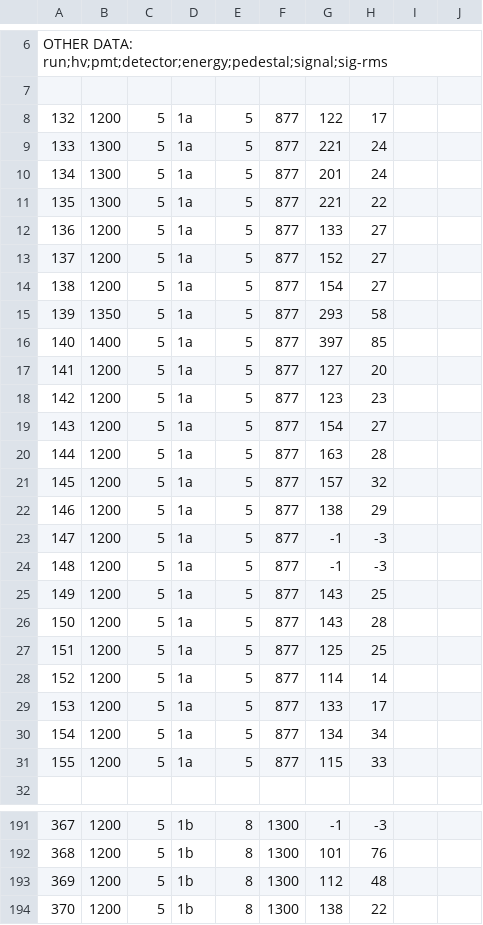
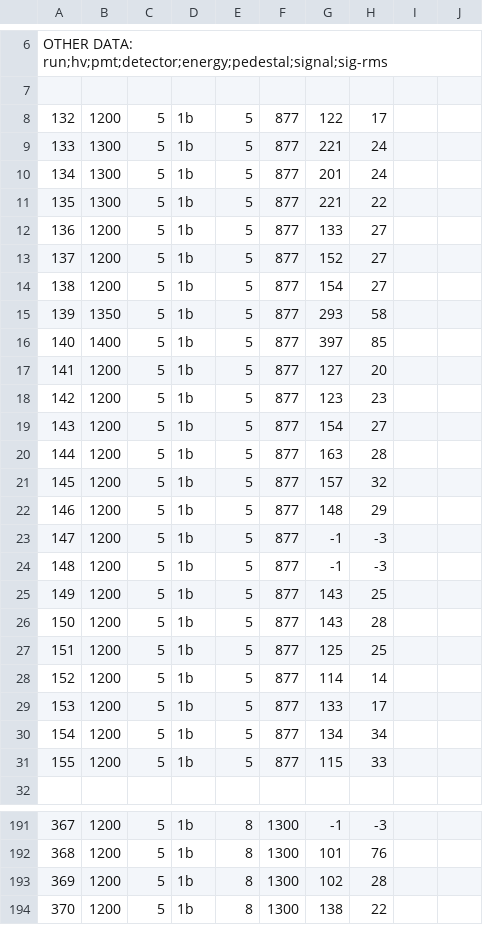
Before and after one commit to bradylowe/slac-test-beam-quartz-analysis, a CSV file: values_by_run.csv, drawn as a sheet; only a part is shown, gaps mark what is left out; the diff covers the shown part only.

Commit message:
updated some values in values_by_run.csv

```diff
--- a/values_by_run.csv
+++ b/values_by_run.csv
@@ -7,26 +7,26 @@ OTHER DATA:   run;hv;pmt;detector;energy;pedestal;signal;sig-rms
 
-132,1200,5,1a,5,877,122,17
-133,1300,5,1a,5,877,221,24
-134,1300,5,1a,5,877,201,24
-135,1300,5,1a,5,877,221,22
-136,1200,5,1a,5,877,133,27
-137,1200,5,1a,5,877,152,27
-138,1200,5,1a,5,877,154,27
-139,1350,5,1a,5,877,293,58
-140,1400,5,1a,5,877,397,85
-141,1200,5,1a,5,877,127,20
-142,1200,5,1a,5,877,123,23
-143,1200,5,1a,5,877,154,27
-144,1200,5,1a,5,877,163,28
-145,1200,5,1a,5,877,157,32
-146,1200,5,1a,5,877,138,29
-147,1200,5,1a,5,877,-1,-3
-148,1200,5,1a,5,877,-1,-3
-149,1200,5,1a,5,877,143,25
-150,1200,5,1a,5,877,143,28
-151,1200,5,1a,5,877,125,25
-152,1200,5,1a,5,877,114,14
-153,1200,5,1a,5,877,133,17
-154,1200,5,1a,5,877,134,34
-155,1200,5,1a,5,877,115,33
+132,1200,5,1b,5,877,122,17
+133,1300,5,1b,5,877,221,24
+134,1300,5,1b,5,877,201,24
+135,1300,5,1b,5,877,221,22
+136,1200,5,1b,5,877,133,27
+137,1200,5,1b,5,877,152,27
+138,1200,5,1b,5,877,154,27
+139,1350,5,1b,5,877,293,58
+140,1400,5,1b,5,877,397,85
+141,1200,5,1b,5,877,127,20
+142,1200,5,1b,5,877,123,23
+143,1200,5,1b,5,877,154,27
+144,1200,5,1b,5,877,163,28
+145,1200,5,1b,5,877,157,32
+146,1200,5,1b,5,877,148,29
+147,1200,5,1b,5,877,-1,-3
+148,1200,5,1b,5,877,-1,-3
+149,1200,5,1b,5,877,143,25
+150,1200,5,1b,5,877,143,28
+151,1200,5,1b,5,877,125,25
+152,1200,5,1b,5,877,114,14
+153,1200,5,1b,5,877,133,17
+154,1200,5,1b,5,877,134,34
+155,1200,5,1b,5,877,115,33
 
@@ -192,3 +192,3 @@ OTHER DATA:   run;hv;pmt;detector;energy;pedestal;signal;sig-rms
 368,1200,5,1b,8,1300,101,76
-369,1200,5,1b,8,1300,112,48
+369,1200,5,1b,8,1300,102,28
 370,1200,5,1b,8,1300,138,22
```
Also changed, not shown: 2 edited cells elsewhere in this file.
